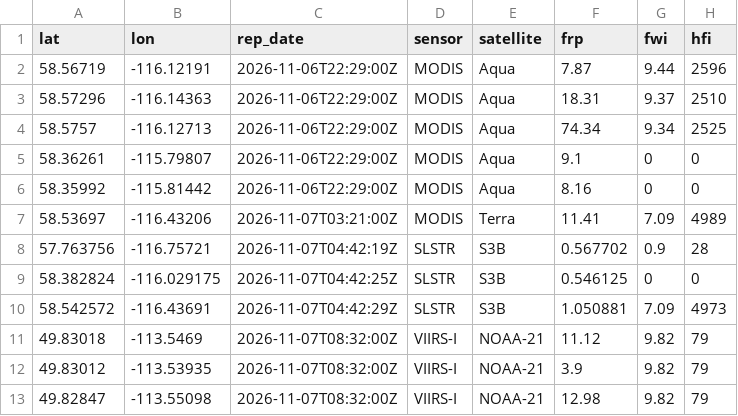
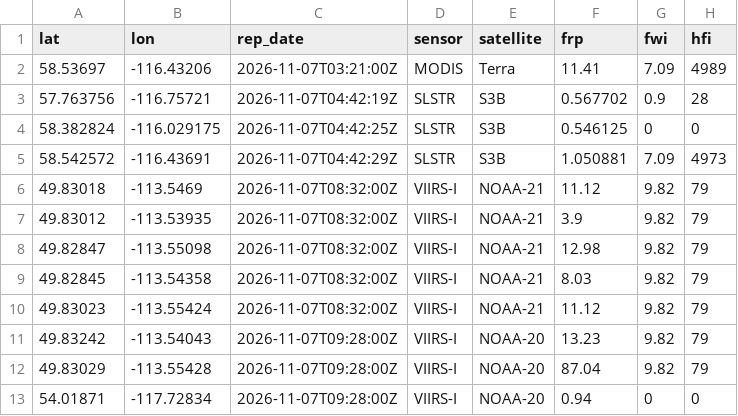
Before and after one commit to maymankhan1-web/alberta-wildfire-tracker, a CSV file: data/hotspots_last24h.csv, drawn as a sheet; only a part is shown; the shorter side is filled out with more unchanged rows; the diff names each change by its address in the sheet, - before the commit and + after, or states it on an @@ line.

```diff
--- a/data/hotspots_last24h.csv
+++ b/data/hotspots_last24h.csv
-row 2: 58.56719 | -116.12191 | 2026-11-06T22:29:00Z | MODIS | Aqua | 7.87 | 9.44 | 2596
-row 3: 58.57296 | -116.14363 | 2026-11-06T22:29:00Z | MODIS | Aqua | 18.31 | 9.37 | 2510
-row 4: 58.5757 | -116.12713 | 2026-11-06T22:29:00Z | MODIS | Aqua | 74.34 | 9.34 | 2525
-row 5: 58.36261 | -115.79807 | 2026-11-06T22:29:00Z | MODIS | Aqua | 9.1 | 0 | 0
-row 6: 58.35992 | -115.81442 | 2026-11-06T22:29:00Z | MODIS | Aqua | 8.16 | 0 | 0
```
Also changed, not shown: 1 other file.
